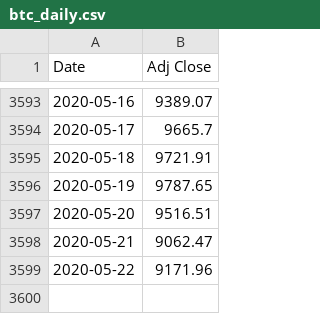
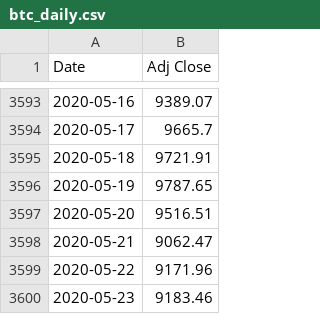
Before and after one commit to shatteredx/btc, a CSV file: btc_daily.csv, drawn as a sheet; only a part is shown, gaps mark what is left out.

Commit message:
Update btc_daily.csv

```diff
--- a/btc_daily.csv
+++ b/btc_daily.csv
@@ -3599 +3599,2 @@ Date,Adj Close
 2020-05-22,9171.96
+2020-05-23,9183.46
```
